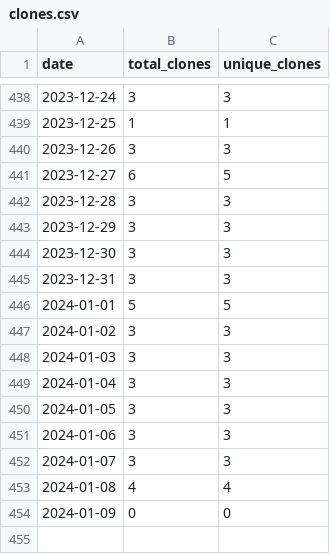
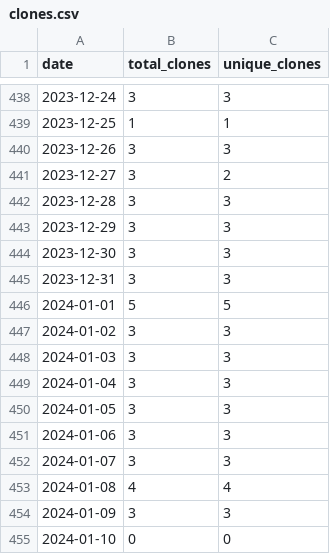
Before and after one commit to merrymitch/COMP5350, a CSV file: .traffic/clones.csv, drawn as a sheet; only a part is shown, gaps mark what is left out.

Commit message:
Updating repository traffic

```diff
--- a/.traffic/clones.csv
+++ b/.traffic/clones.csv
@@ -440,3 +440,3 @@ date,total_clones,unique_clones
 2023-12-26,3,3
-2023-12-27,6,5
+2023-12-27,3,2
 2023-12-28,3,3
@@ -453,2 +453,3 @@ date,total_clones,unique_clones
 2024-01-08,4,4
-2024-01-09,0,0
+2024-01-09,3,3
+2024-01-10,0,0
```
Also changed, not shown: .traffic/views.csv, 3 other files.
